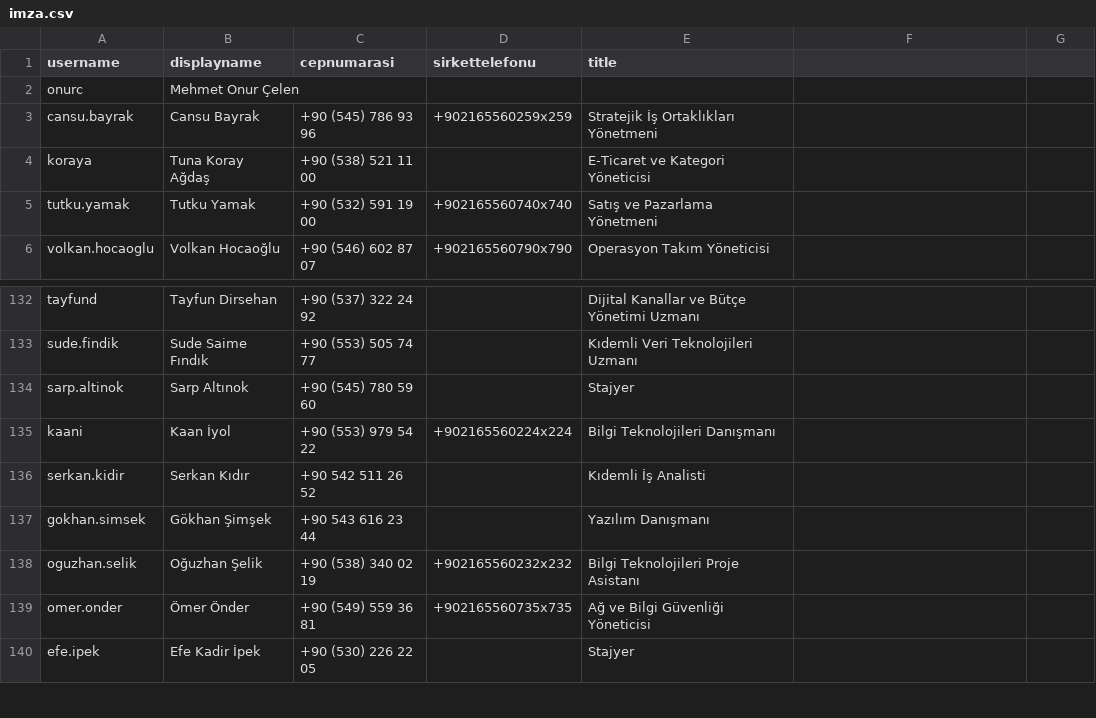
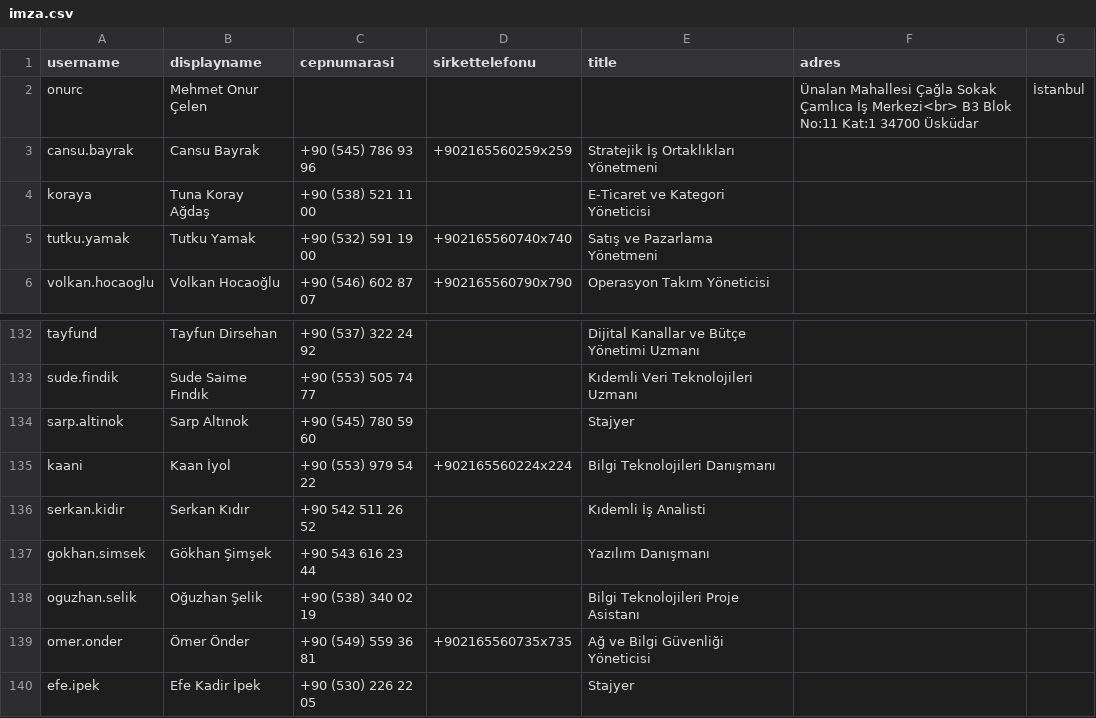
Before and after one commit to selikoguzhan44-coder/mail_imza, a CSV file: imza.csv, drawn as a sheet; only a part is shown, gaps mark what is left out; the diff names each change by its address in the sheet, - before the commit and + after, or states it on an @@ line.

Commit message:
Update imza.csv

```diff
--- a/imza.csv
+++ b/imza.csv
-F1: (empty)
+F1: adres
-F2 (adres): (empty)
+F2 (adres): Ünalan Mahallesi Çağla Sokak Çamlıca İş Merkezi<br> B3 Blok No:11 Kat:1 34700 Üsküdar
-G2: (empty)
+G2: İstanbul
-D138 (sirkettelefonu): +902165560232x232
+D138 (sirkettelefonu): (empty)
```
